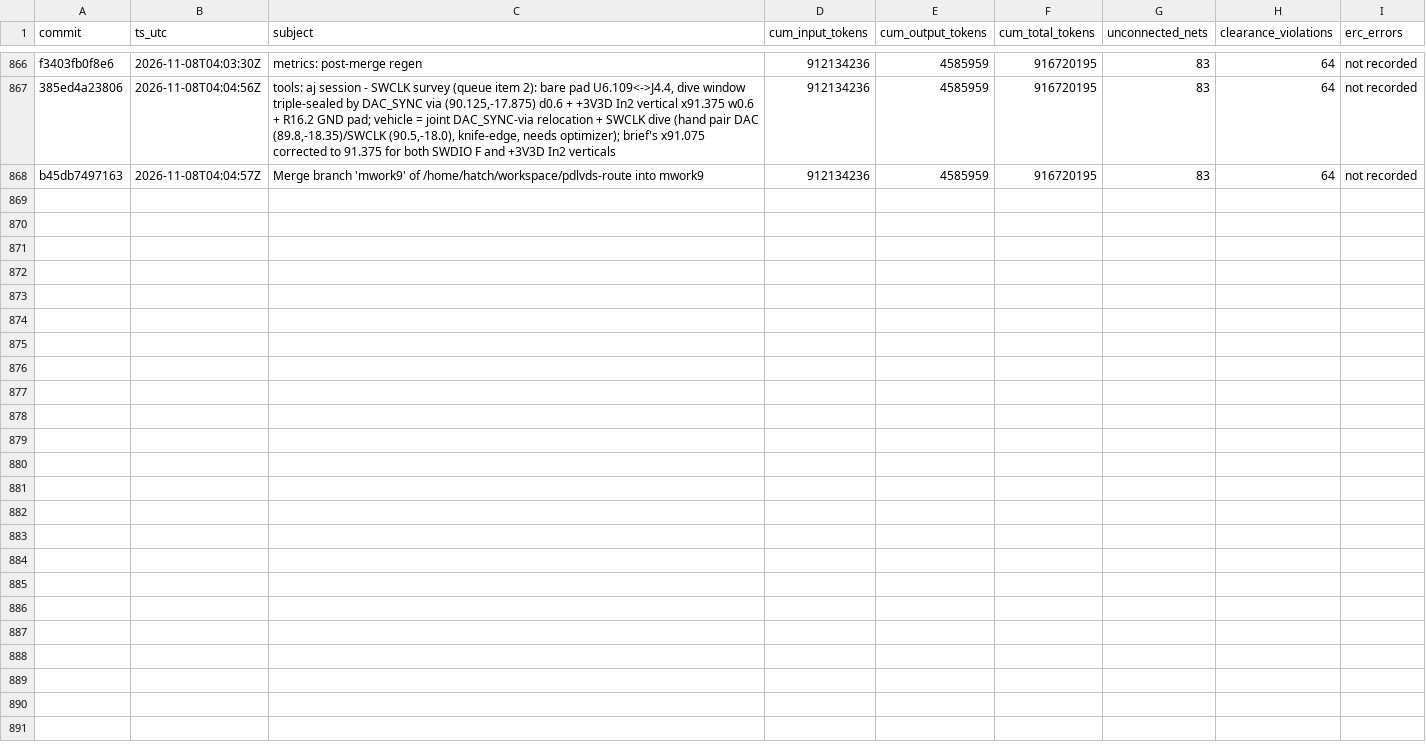
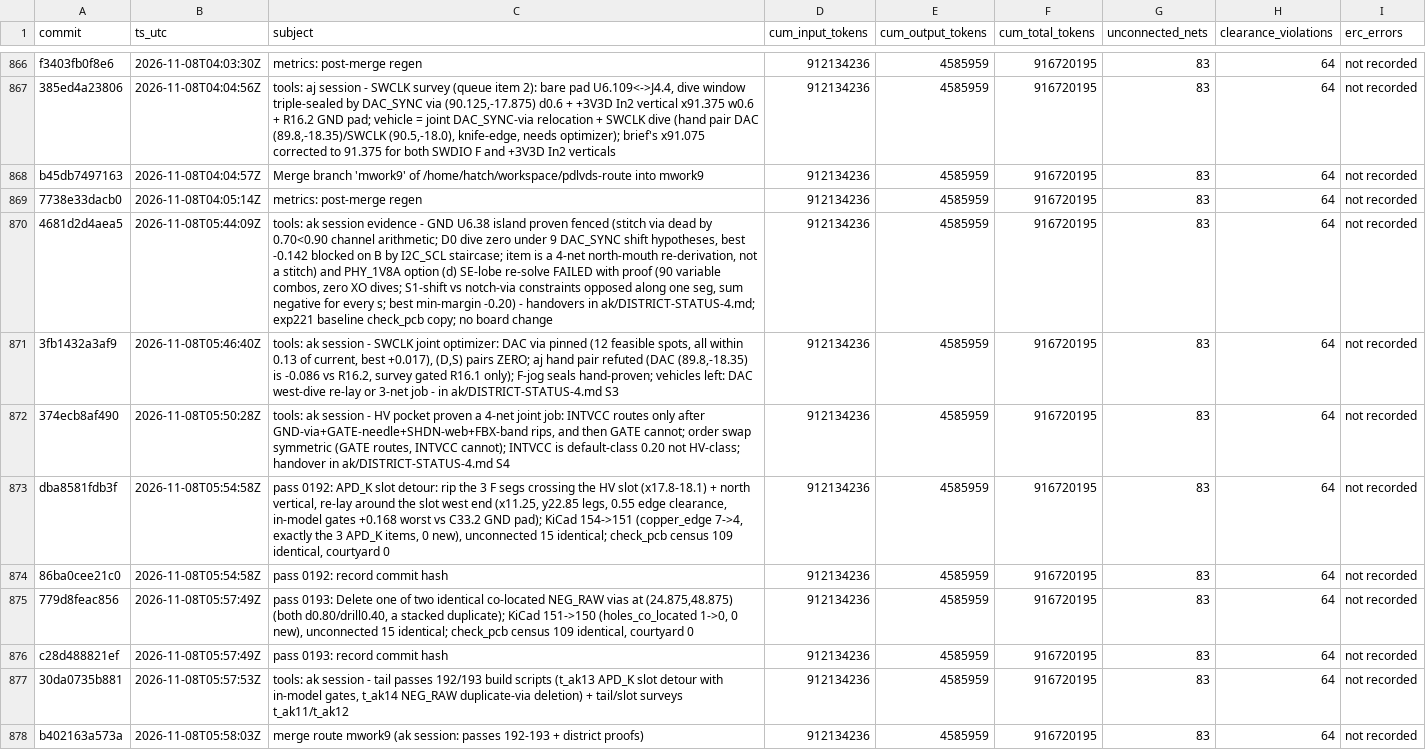
Before and after one commit to sneakers-the-rat/lvds-receiver-official, a CSV file: metrics/commit_alignment.csv, drawn as a sheet; only a part is shown, gaps mark what is left out; the diff names each change by its address in the sheet, - before the commit and + after, or states it on an @@ line.

Commit message:
metrics: post-merge regen

```diff
--- a/metrics/commit_alignment.csv
+++ b/metrics/commit_alignment.csv
+row 869: 7738e33dacb0 | 2026-11-08T04:05:14Z | metrics: post-merge regen | 912134236 | 4585959 | 916720195 | 83 | 64 | not recorded
+row 870: 4681d2d4aea5 | 2026-11-08T05:44:09Z | tools: ak session evidence - GND U6.38 island proven fenced (stitch via dead by 0.70<0.90 channel arithmetic; D0 dive zero under 9 DAC_SYNC shift hypotheses, best -0.142 blocked on B by I2C_SCL staircase; item is a 4-net north-mouth re-derivation, not a stitch) and PHY_1V8A option (d) SE-lobe re-solve FAILED with proof (90 variable combos, zero XO dives; S1-shift vs notch-via constraints opposed along one seg, sum negative for every s; best min-margin -0.20) - handovers in ak/DISTRICT-STATUS-4.md; exp221 baseline check_pcb copy; no board change | 912134236 | 4585959 | 916720195 | 83 | 64 | not recorded
+row 871: 3fb1432a3af9 | 2026-11-08T05:46:40Z | tools: ak session - SWCLK joint optimizer: DAC via pinned (12 feasible spots, all within 0.13 of current, best +0.017), (D,S) pairs ZERO; aj hand pair refuted (DAC (89.8,-18.35) is -0.086 vs R16.2, survey gated R16.1 only); F-jog seals hand-proven; vehicles left: DAC west-dive re-lay or 3-net job - in ak/DISTRICT-STATUS-4.md S3 | 912134236 | 4585959 | 916720195 | 83 | 64 | not recorded
+row 872: 374ecb8af490 | 2026-11-08T05:50:28Z | tools: ak session - HV pocket proven a 4-net joint job: INTVCC routes only after GND-via+GATE-needle+SHDN-web+FBX-band rips, and then GATE cannot; order swap symmetric (GATE routes, INTVCC cannot); INTVCC is default-class 0.20 not HV-class; handover in ak/DISTRICT-STATUS-4.md S4 | 912134236 | 4585959 | 916720195 | 83 | 64 | not recorded
+row 873: dba8581fdb3f | 2026-11-08T05:54:58Z | pass 0192: APD_K slot detour: rip the 3 F segs crossing the HV slot (x17.8-18.1) + north vertical, re-lay around the slot west end (x11.25, y22.85 legs, 0.55 edge clearance, in-model gates +0.168 worst vs C33.2 GND pad); KiCad 154->151 (copper_edge 7->4, exactly the 3 APD_K items, 0 new), unconnected 15 identical; check_pcb census 109 identical, courtyard 0 | 912134236 | 4585959 | 916720195 | 83 | 64 | not recorded
+row 874: 86ba0cee21c0 | 2026-11-08T05:54:58Z | pass 0192: record commit hash | 912134236 | 4585959 | 916720195 | 83 | 64 | not recorded
+row 875: 779d8feac856 | 2026-11-08T05:57:49Z | pass 0193: Delete one of two identical co-located NEG_RAW vias at (24.875,48.875) (both d0.80/drill0.40, a stacked duplicate); KiCad 151->150 (holes_co_located 1->0, 0 new), unconnected 15 identical; check_pcb census 109 identical, courtyard 0 | 912134236 | 4585959 | 916720195 | 83 | 64 | not recorded
+row 876: c28d488821ef | 2026-11-08T05:57:49Z | pass 0193: record commit hash | 912134236 | 4585959 | 916720195 | 83 | 64 | not recorded
+row 877: 30da0735b881 | 2026-11-08T05:57:53Z | tools: ak session - tail passes 192/193 build scripts (t_ak13 APD_K slot detour with in-model gates, t_ak14 NEG_RAW duplicate-via deletion) + tail/slot surveys t_ak11/t_ak12 | 912134236 | 4585959 | 916720195 | 83 | 64 | not recorded
+row 878: b402163a573a | 2026-11-08T05:58:03Z | merge route mwork9 (ak session: passes 192-193 + district proofs) | 912134236 | 4585959 | 916720195 | 83 | 64 | not recorded
```
Also changed, not shown: 1 other file.
